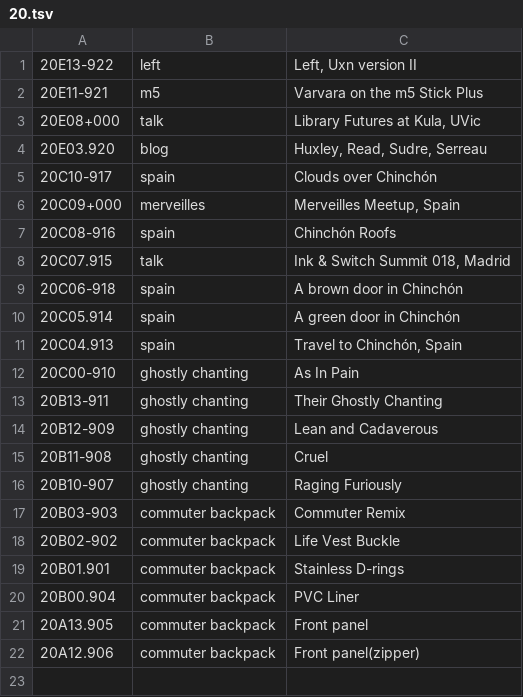
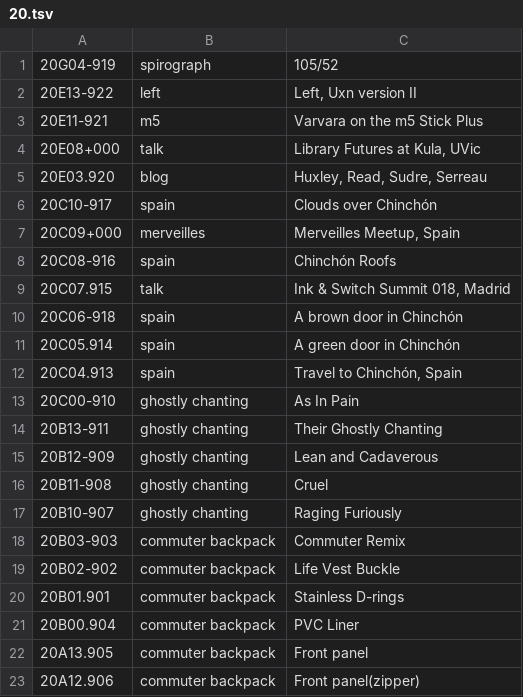
Before and after one commit to XXIIVV/oscean, a TSV file: src/tables/diary/20.tsv, drawn as a sheet.

```diff
--- a/src/tables/diary/20.tsv
+++ b/src/tables/diary/20.tsv
@@ -1 +1,2 @@
+20G04-919	spirograph	105/52
 20E13-922	left	Left, Uxn version II
```
Also changed, not shown: 31 other files.
